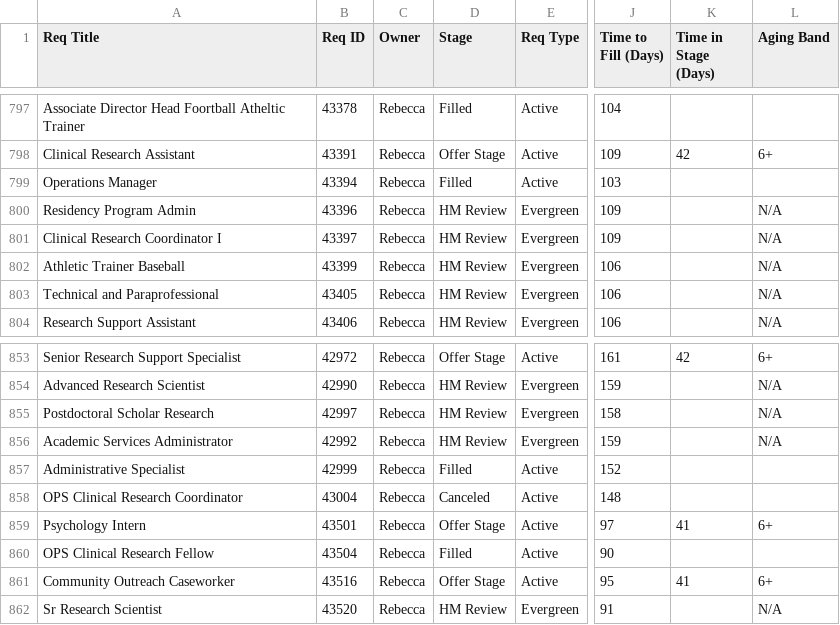
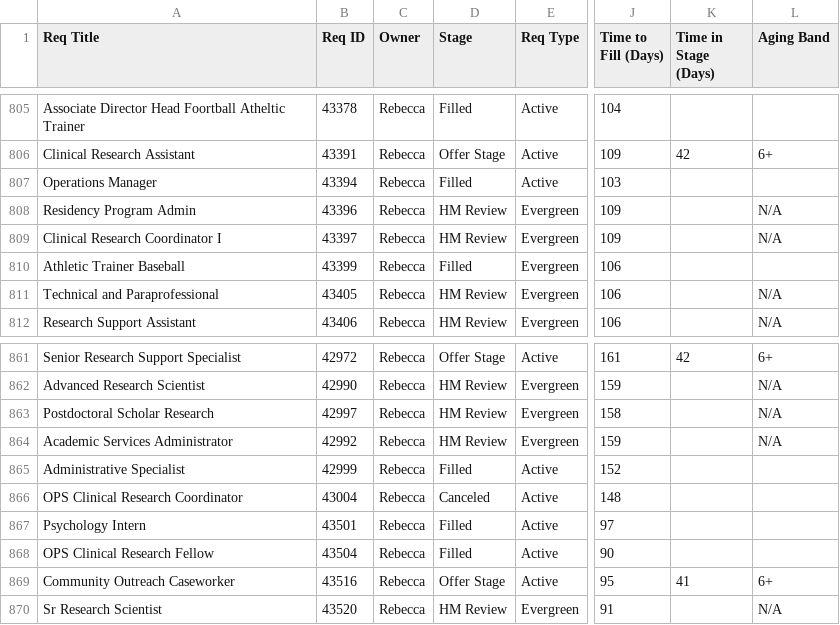
Before and after one commit to gabelopez-dev/usf-dashboard, a CSV file: data_clean.csv, drawn as a sheet; only a part is shown, gaps mark what is left out; addresses are those after the commit; the diff covers the shown part only; the diff names each change by its address in the sheet, - before the commit and + after, or states it on an @@ line.

```diff
--- a/data_clean.csv
+++ b/data_clean.csv
-D810 (Stage): HM Review
+D810 (Stage): Filled
-L810 (Aging Band): N/A
+L810 (Aging Band): (empty)
-D867 (Stage): Offer Stage
+D867 (Stage): Filled
-K867 (Time in Stage (Days)): 41
+K867 (Time in Stage (Days)): (empty)
-L867 (Aging Band): 6+
+L867 (Aging Band): (empty)
```
Also changed, not shown: 8 added rows and 14 edited cells elsewhere in this file.
